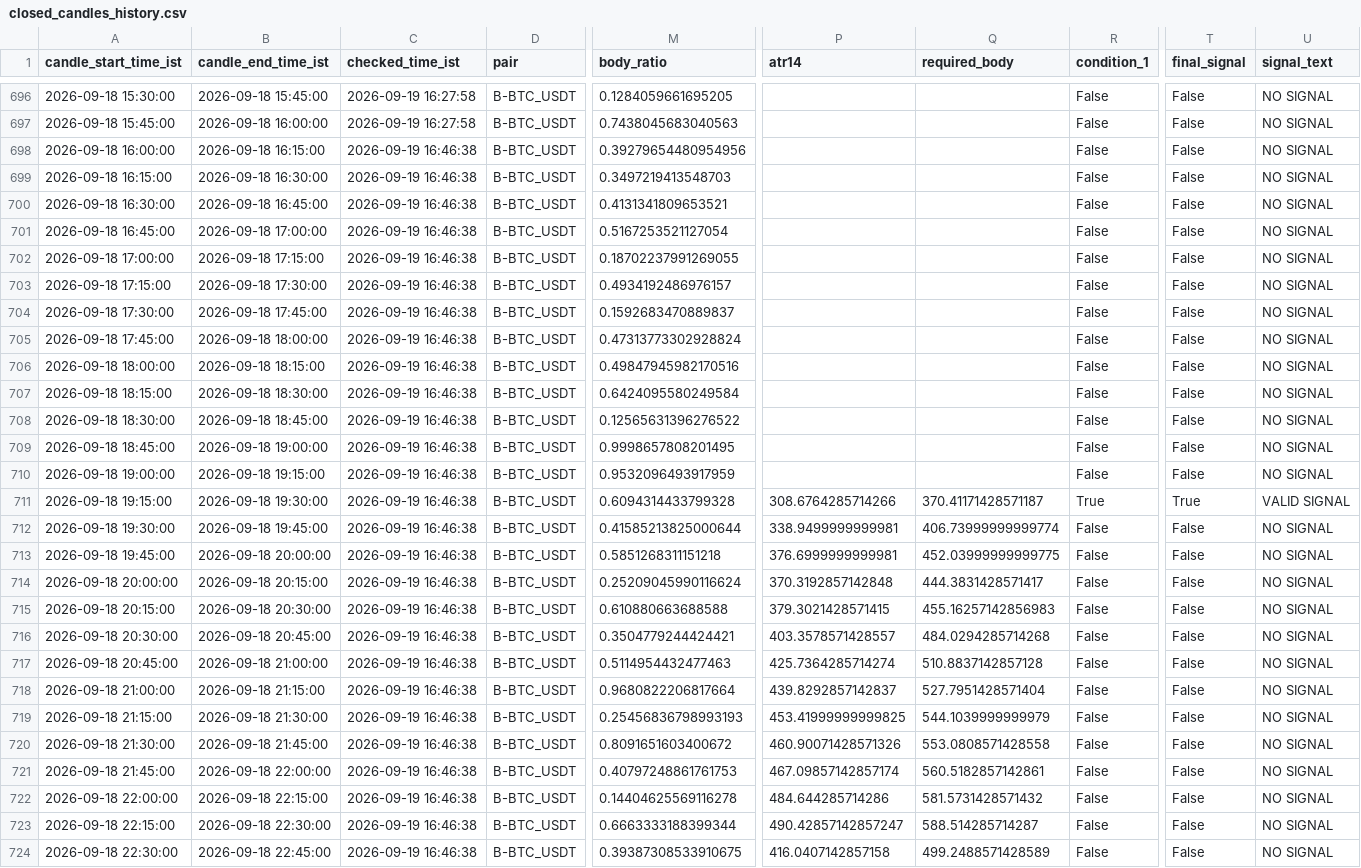
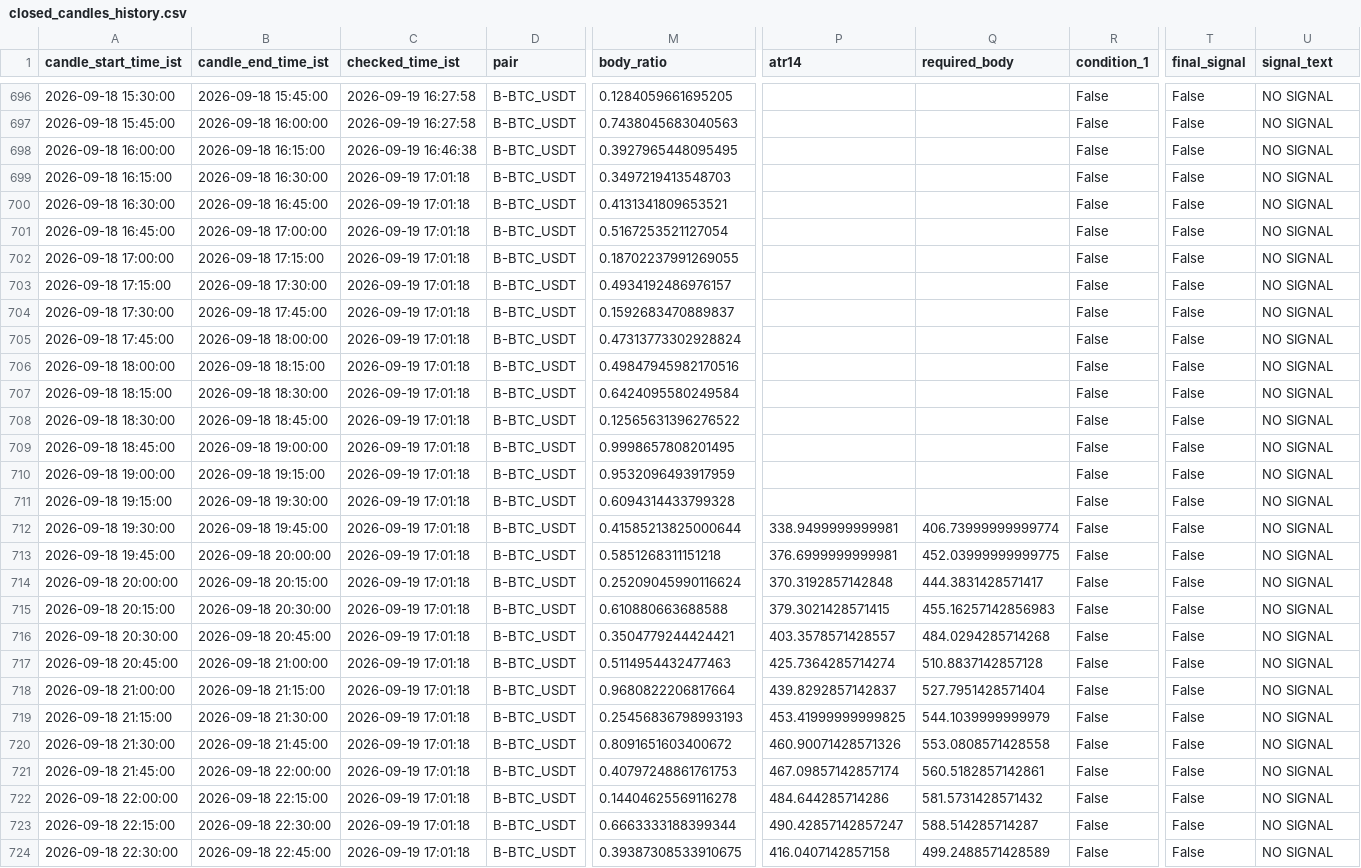
Before and after one commit to bera993258-design/coindcx-candle-alert, a CSV file: output/closed_candles_history.csv, drawn as a sheet; only a part is shown, gaps mark what is left out; the diff covers the shown part only; the diff names each change by its address in the sheet, - before the commit and + after, or states it on an @@ line.

```diff
--- a/output/closed_candles_history.csv
+++ b/output/closed_candles_history.csv
-M698 (body_ratio): 0.39279654480954956
+M698 (body_ratio): 0.3927965448095495
-C699:C724 (checked_time_ist): 2026-09-19 16:46:38
+C699:C724 (checked_time_ist): 2026-09-19 17:01:18
-P711 (atr14): 308.6764285714266
+P711 (atr14): (empty)
-Q711 (required_body): 370.41171428571187
+Q711 (required_body): (empty)
-R711 (condition_1): True
+R711 (condition_1): False
-T711 (final_signal): True
+T711 (final_signal): False
-U711 (signal_text): VALID SIGNAL
+U711 (signal_text): NO SIGNAL
```
Also changed, not shown: 1 added row and 72 edited cells elsewhere in this file, output/live_result.csv, 1 other file.
